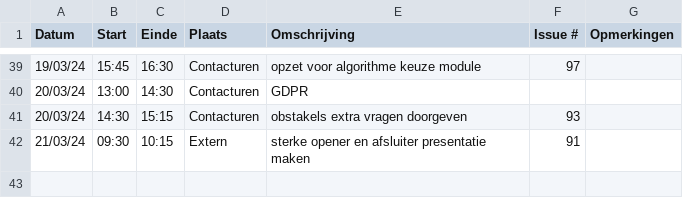
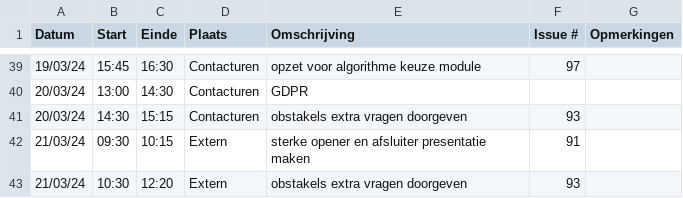
Before and after one commit to wiebe-vandendriessche/furnify, a CSV file: logboeken/Alexandra.Ganseman.csv, drawn as a sheet; only a part is shown, gaps mark what is left out.

Commit message:
Update Alexandra.Ganseman.csv

```diff
--- a/logboeken/Alexandra.Ganseman.csv
+++ b/logboeken/Alexandra.Ganseman.csv
@@ -42 +42,2 @@ Datum,Start,Einde,Plaats,Omschrijving,Issue #,Opmerkingen
 21/03/24,09:30,10:15,Extern, sterke opener en afsluiter presentatie maken,91,
+21/03/24,10:30,12:20,Extern, obstakels extra vragen doorgeven, 93,
```
